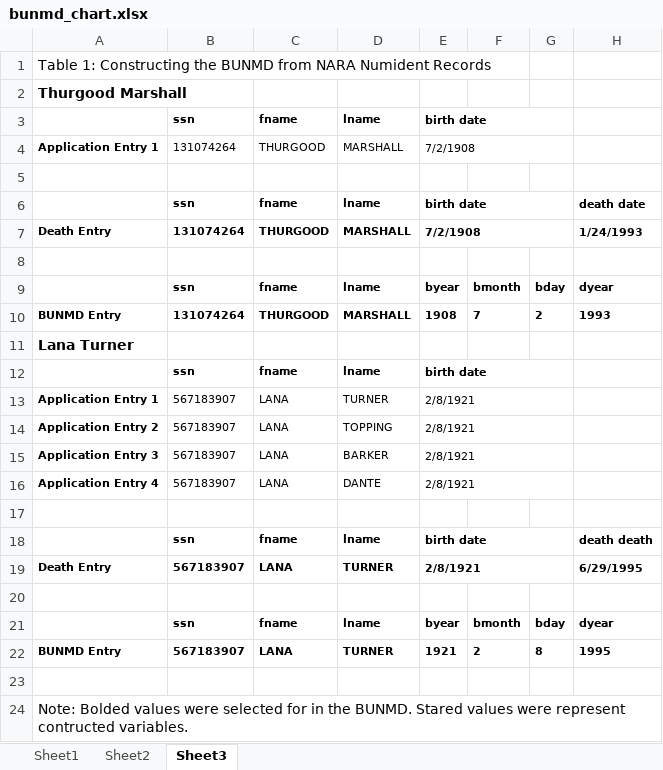
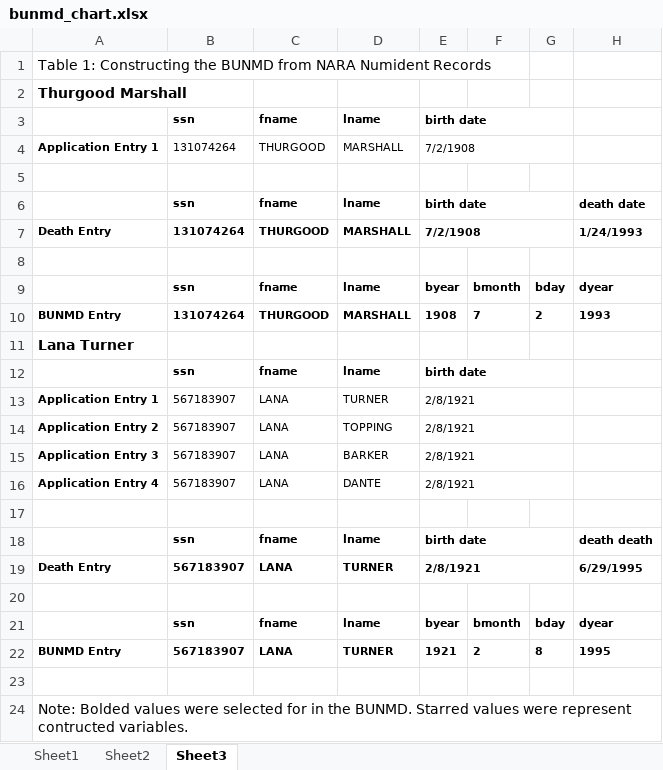
Before and after one commit to caseybreen/bunmd_code_release, an Excel workbook: illustrations/bunmd_chart.xlsx, sheet Sheet3, drawn as a sheet; only a part is shown; values as stored, in another font and other column widths than the file's, no borders; the diff names each change by its address in the sheet, - before the commit and + after, or states it on an @@ line.

```diff
--- a/illustrations/bunmd_chart.xlsx (sheet Sheet3)
+++ b/illustrations/bunmd_chart.xlsx (sheet Sheet3)
-A24: …the BUNMD. Stared values were…
+A24: …the BUNMD. Starred values were…
```
Also changed, not shown: 9 other files.
